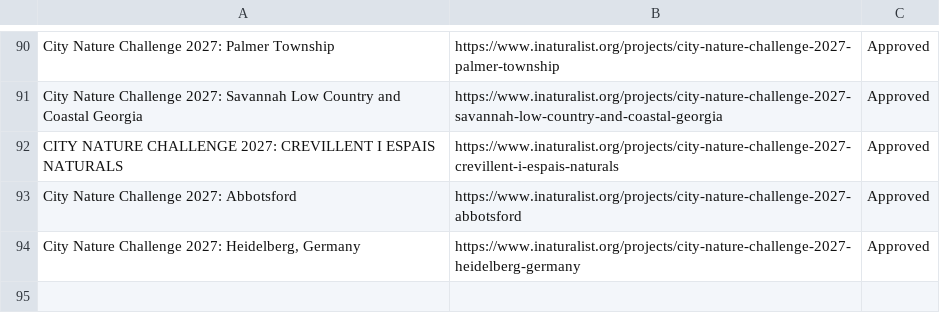
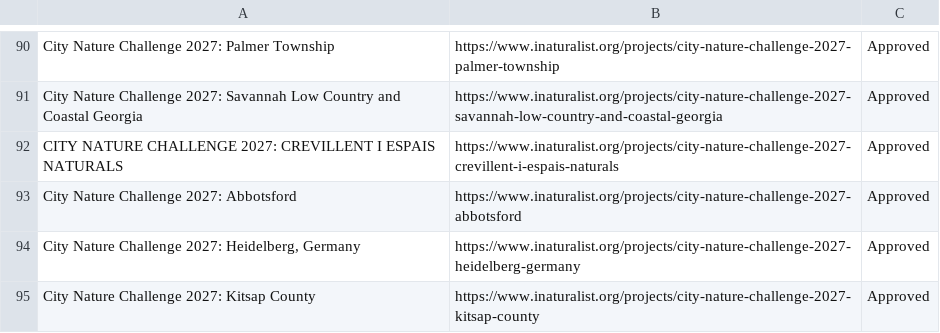
Before and after one commit to alisonkestrel22/cnc-boundary-checker, a CSV file: projects.csv, drawn as a sheet; only a part is shown, gaps mark what is left out.

Commit message:
Add City Nature Challenge 2027: Kitsap County
Saved from the boundary check page by lbrody-cas.

```diff
--- a/projects.csv
+++ b/projects.csv
@@ -94 +94,2 @@ City Nature Challenge 2027: Abbotsford,https://www.inaturalist.org/projects/city
 "City Nature Challenge 2027: Heidelberg, Germany",https://www.inaturalist.org/projects/city-nature-challenge-2027-heidelberg-germany,Approved
+City Nature Challenge 2027: Kitsap County,https://www.inaturalist.org/projects/city-nature-challenge-2027-kitsap-county,Approved
```
Also changed, not shown: 1 other file.
